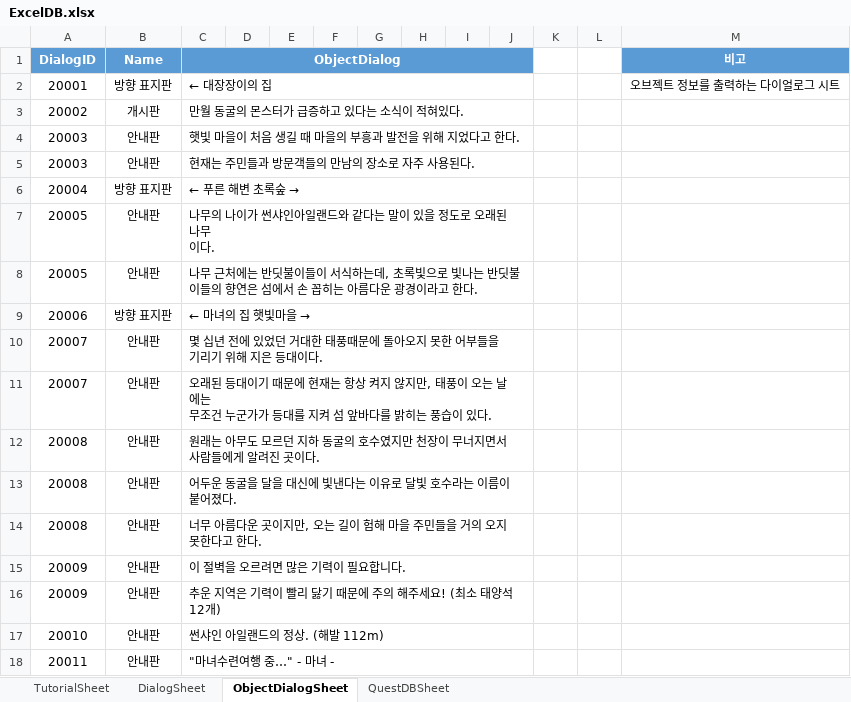
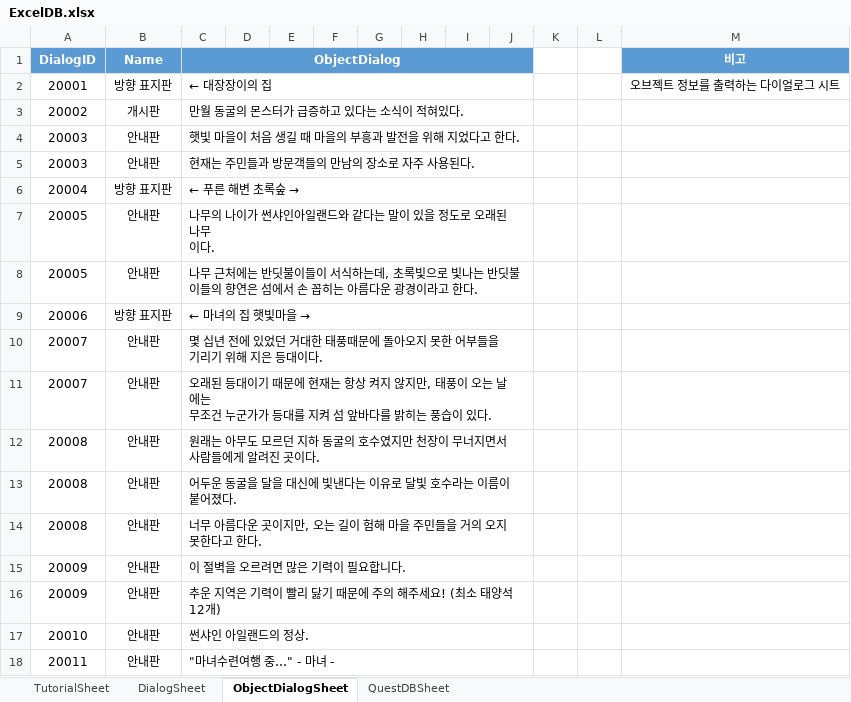
Before and after one commit to Jang-Sijin/Project_SummerBreak, an Excel workbook: Assets/Resources/DB/ExcelDB/ExcelDB.xlsx, sheet ObjectDialogSheet, drawn as a sheet; values as stored, in another font and other column widths than the file's, no borders; the diff names each change by its address in the sheet, - before the commit and + after, or states it on an @@ line.

```diff
--- a/Assets/Resources/DB/ExcelDB/ExcelDB.xlsx (sheet ObjectDialogSheet)
+++ b/Assets/Resources/DB/ExcelDB/ExcelDB.xlsx (sheet ObjectDialogSheet)
-C17 (ObjectDialog): 썬샤인 아일랜드의 정상. (해발 112m)
+C17 (ObjectDialog): 썬샤인 아일랜드의 정상.
```
Also changed, not shown: 5 other files.
